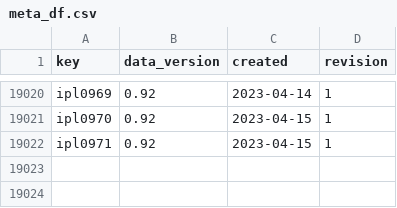
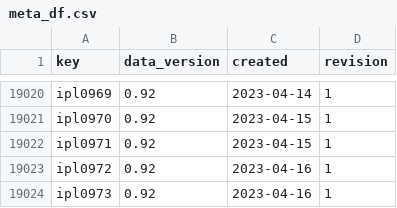
Before and after one commit to sawlachintan/cricket_data, a CSV file: ipl_data/meta_df.csv, drawn as a sheet; only a part is shown, gaps mark what is left out; the diff names each change by its address in the sheet, - before the commit and + after, or states it on an @@ line.

```diff
--- a/ipl_data/meta_df.csv
+++ b/ipl_data/meta_df.csv
+row 19023: ipl0972 | 0.92 | 2023-04-16 | 1
+row 19024: ipl0973 | 0.92 | 2023-04-16 | 1
```
Also changed, not shown: ipl_data/info_df.csv, ipl_data/outcome_df.csv, 6 other files.
